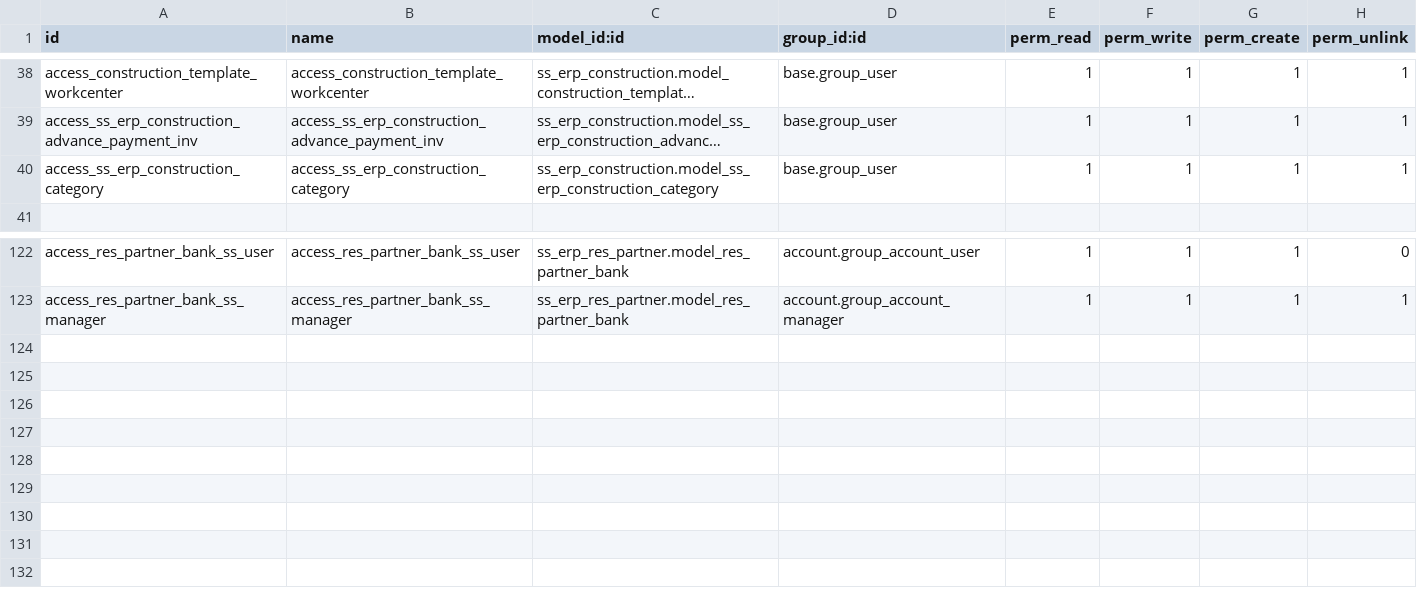
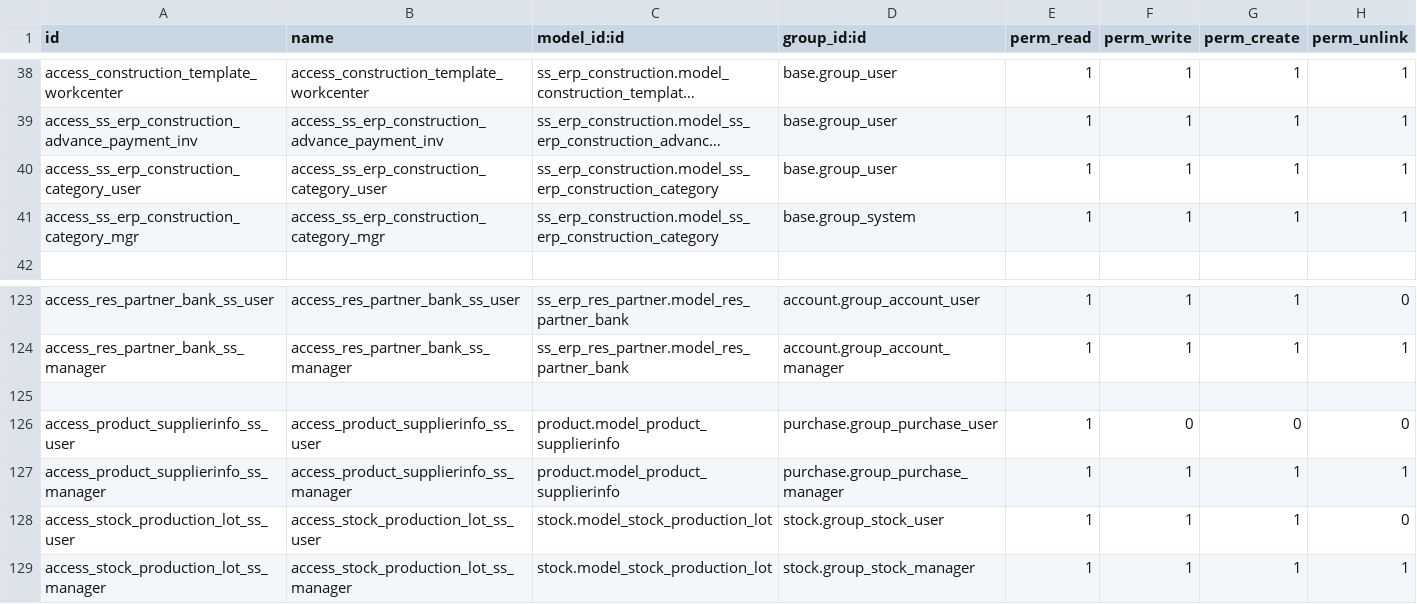
Before and after one commit to glavisarchitects/sanin-sanso-training, a CSV file: ss_erp_rule/security/ir.model.access.csv, drawn as a sheet; only a part is shown, gaps mark what is left out; long unchanged cells end in …; the diff names each change by its address in the sheet, - before the commit and + after, or states it on an @@ line.

Commit message:
update rule

```diff
--- a/ss_erp_rule/security/ir.model.access.csv
+++ b/ss_erp_rule/security/ir.model.access.csv
-A40 (id): access_ss_erp_construction_category
+A40 (id): access_ss_erp_construction_category_user
-B40 (name): access_ss_erp_construction_category
+B40 (name): access_ss_erp_construction_category_user
+row 41: access_ss_erp_construction_category_mgr | access_ss_erp_construction_category_mgr | ss_erp_construction.model_ss_erp_construction_category | base.group_system | 1 | 1 | 1 | 1
+row 125: (empty)
+row 126: access_product_supplierinfo_ss_user | access_product_supplierinfo_ss_user | product.model_product_supplierinfo | purchase.group_purchase_user | 1 | 0 | 0 | 0
+row 127: access_product_supplierinfo_ss_manager | access_product_supplierinfo_ss_manager | product.model_product_supplierinfo | purchase.group_purchase_manager | 1 | 1 | 1 | 1
+row 128: access_stock_production_lot_ss_user | access_stock_production_lot_ss_user | stock.model_stock_production_lot | stock.group_stock_user | 1 | 1 | 1 | 0
+row 129: access_stock_production_lot_ss_manager | access_stock_production_lot_ss_manager | stock.model_stock_production_lot | stock.group_stock_manager | 1 | 1 | 1 | 1
```
Also changed, not shown: 3 other files.
